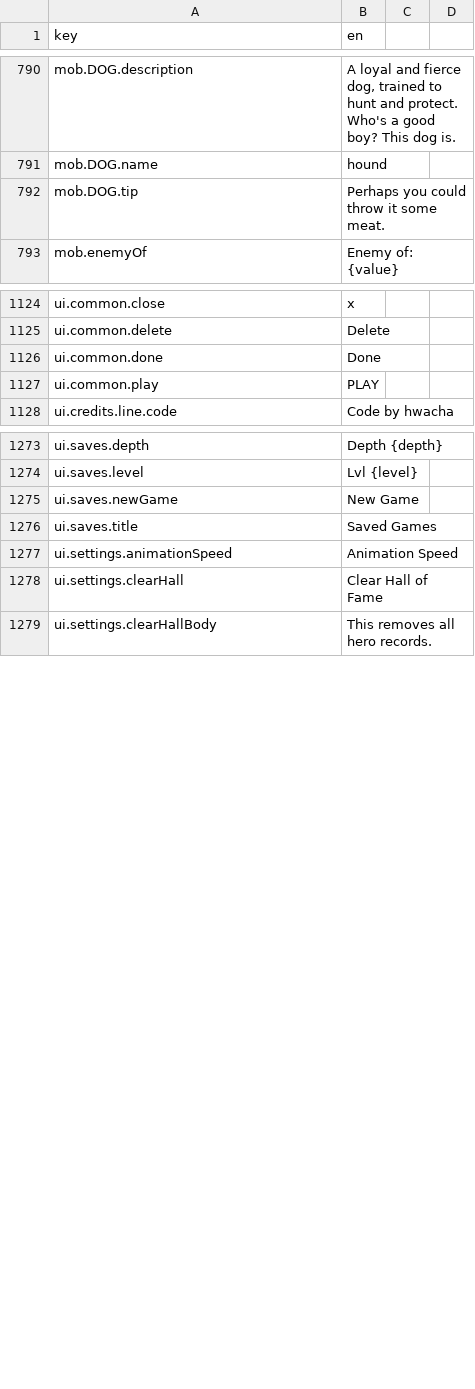
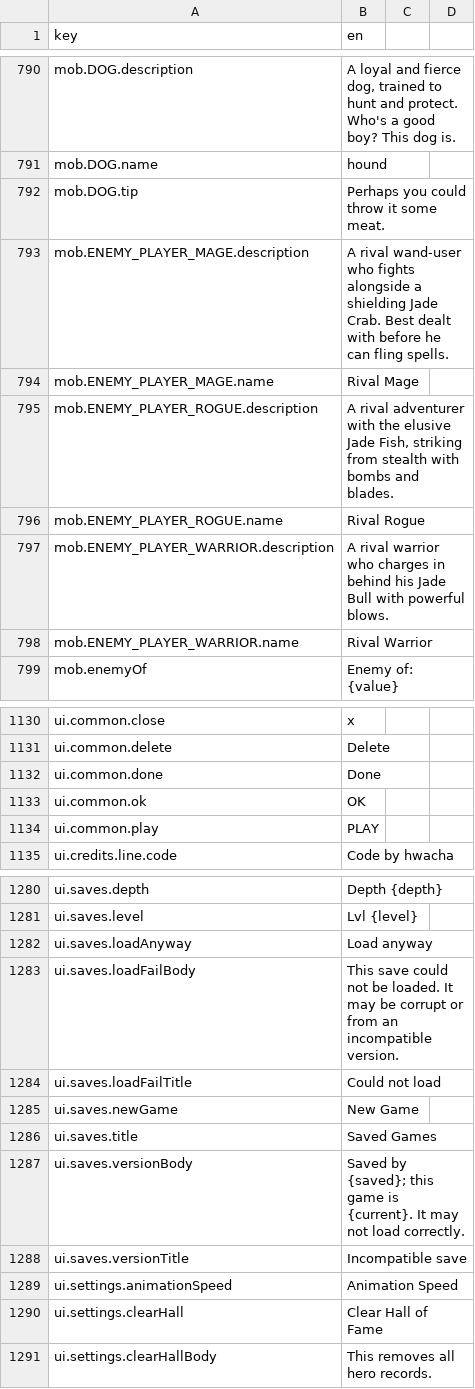
Before and after one commit to bjsp123/rl2, a CSV file: assets/data/strings.csv, drawn as a sheet; only a part is shown, gaps mark what is left out; the diff names each change by its address in the sheet, - before the commit and + after, or states it on an @@ line.

```diff
--- a/assets/data/strings.csv
+++ b/assets/data/strings.csv
+row 793: mob.ENEMY_PLAYER_MAGE.description | A rival wand-user who fights alongside a shielding Jade Crab. Best dealt with before he can fling spells.
+row 794: mob.ENEMY_PLAYER_MAGE.name | Rival Mage
+row 795: mob.ENEMY_PLAYER_ROGUE.description | A rival adventurer with the elusive Jade Fish, striking from stealth with bombs and blades.
+row 796: mob.ENEMY_PLAYER_ROGUE.name | Rival Rogue
+row 797: mob.ENEMY_PLAYER_WARRIOR.description | A rival warrior who charges in behind his Jade Bull with powerful blows.
+row 798: mob.ENEMY_PLAYER_WARRIOR.name | Rival Warrior
+row 1133: ui.common.ok | OK
+row 1282: ui.saves.loadAnyway | Load anyway
+row 1283: ui.saves.loadFailBody | This save could not be loaded. It may be corrupt or from an incompatible version.
+row 1284: ui.saves.loadFailTitle | Could not load
+row 1287: ui.saves.versionBody | Saved by {saved}; this game is {current}. It may not load correctly.
+row 1288: ui.saves.versionTitle | Incompatible save
```
Also changed, not shown: assets/data/items.csv, assets/data/mobs.csv, 35 other files.
